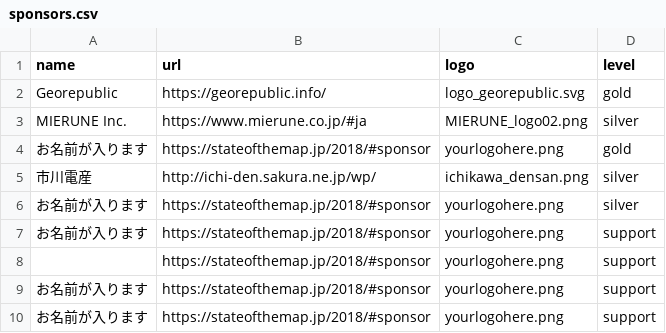
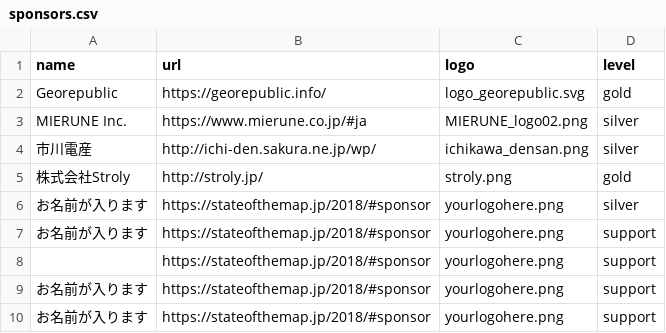
Before and after one commit to osmfj/sotmjp2018, a CSV file: _data/sponsors.csv, drawn as a sheet.

Commit message:
Stroly様をゴールドスポンサーとして追加
https://github.com/osmfj/sotmjp2018/issues/37

```diff
--- a/_data/sponsors.csv
+++ b/_data/sponsors.csv
@@ -3,4 +3,4 @@ Georepublic,https://georepublic.info/,logo_georepublic.svg,gold
 MIERUNE Inc.,https://www.mierune.co.jp/#ja,MIERUNE_logo02.png,silver
-お名前が入ります,https://stateofthemap.jp/2018/#sponsor,yourlogohere.png,gold
 市川電産,http://ichi-den.sakura.ne.jp/wp/,ichikawa_densan.png,silver
+株式会社Stroly,http://stroly.jp/,stroly.png,gold
 お名前が入ります,https://stateofthemap.jp/2018/#sponsor,yourlogohere.png,silver
```
Also changed, not shown: 2 other files.
